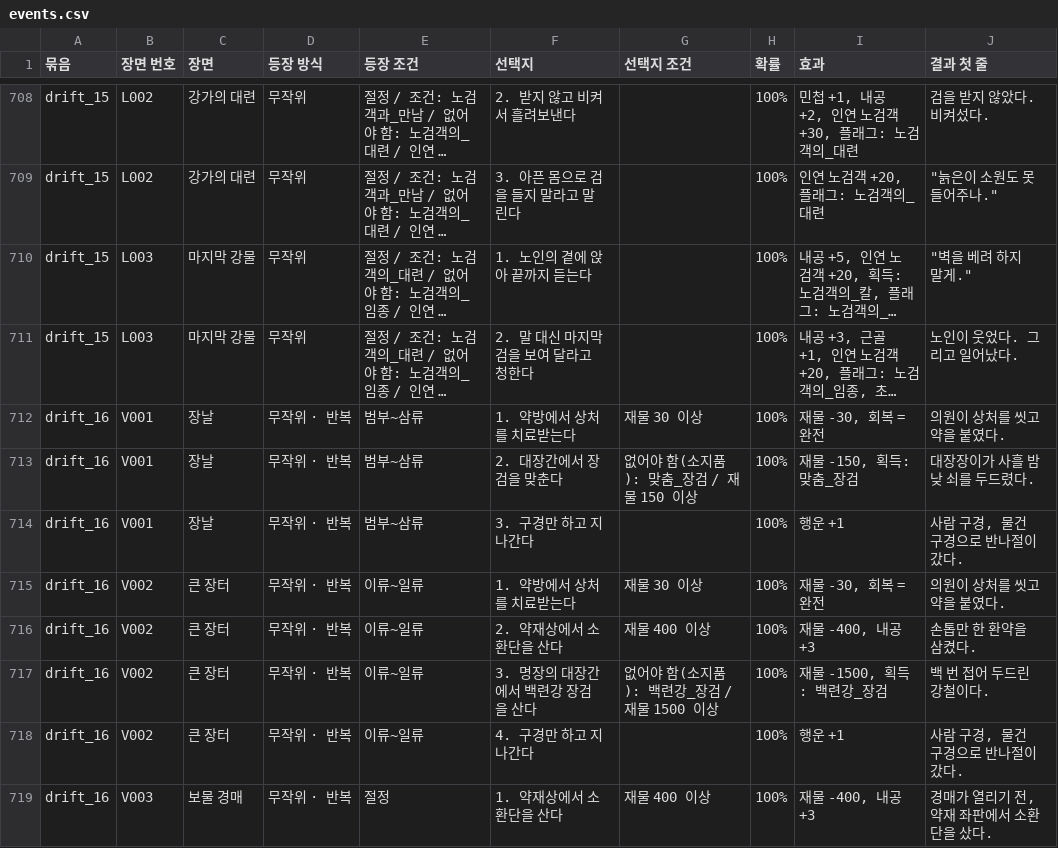
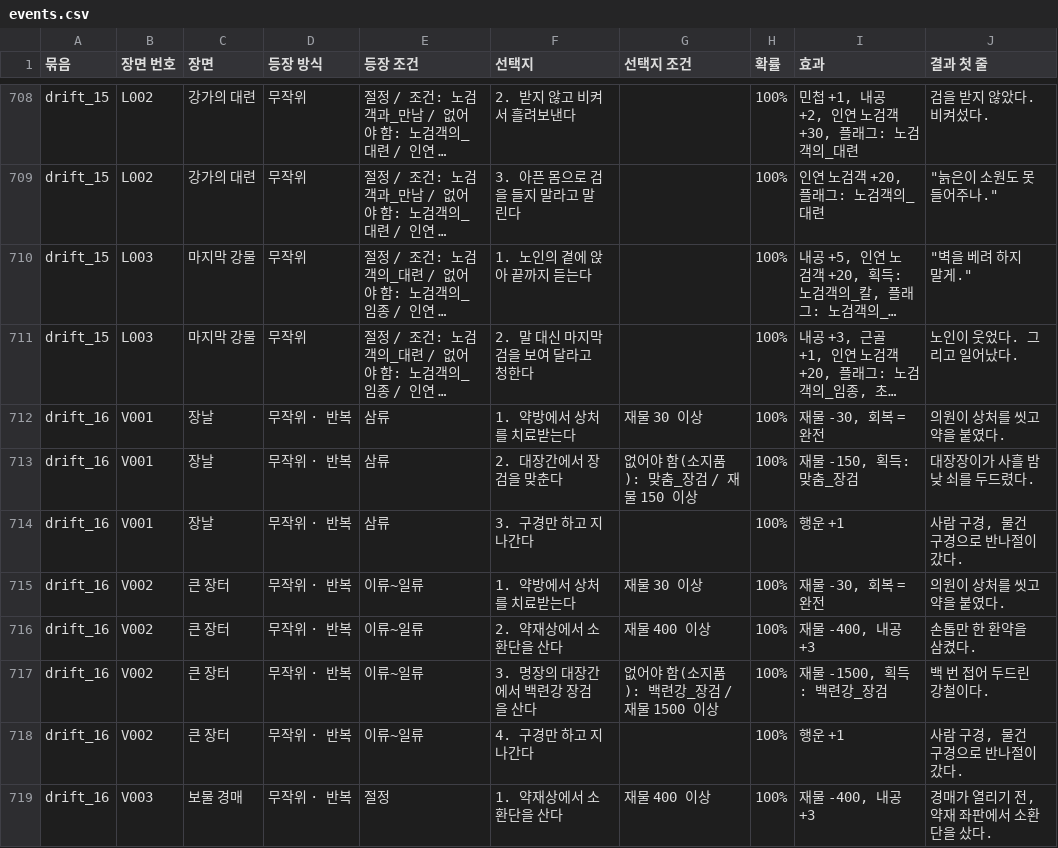
Before and after one commit to wjdcotjd123-art/SUNHEYB, a CSV file: docs/events/events.csv, drawn as a sheet; only a part is shown, gaps mark what is left out; long unchanged cells end in …; the diff names each change by its address in the sheet, - before the commit and + after, or states it on an @@ line.

```diff
--- a/docs/events/events.csv
+++ b/docs/events/events.csv
-E712:E714 (등장 조건): 범부~삼류
+E712:E714 (등장 조건): 삼류
```
Also changed, not shown: 4 other files.
